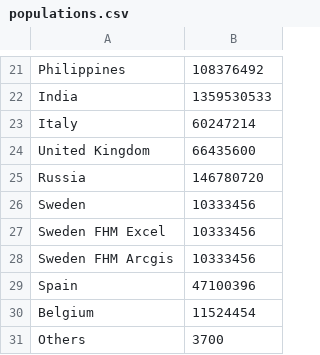
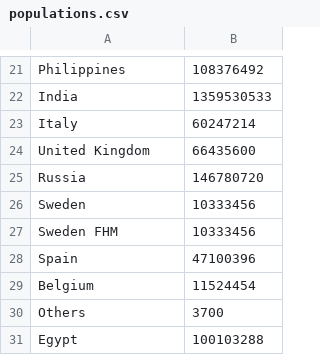
Before and after one commit to joelonsql/coronalyzer, a CSV file: populations.csv, drawn as a sheet; only a part is shown, gaps mark what is left out; the shorter side is filled out with more unchanged rows.

```diff
--- a/populations.csv
+++ b/populations.csv
@@ -26,4 +26,3 @@ Russia,146780720
 Sweden,10333456
-Sweden FHM Excel,10333456
-Sweden FHM Arcgis,10333456
+Sweden FHM,10333456
 Spain,47100396
```
Also changed, not shown: 3 other files.
